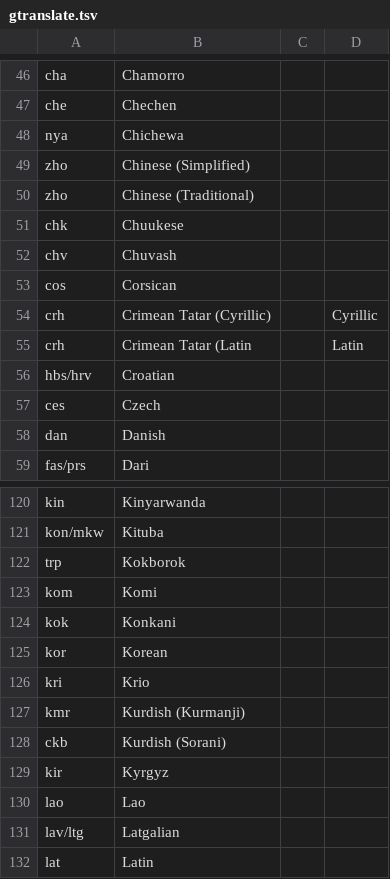
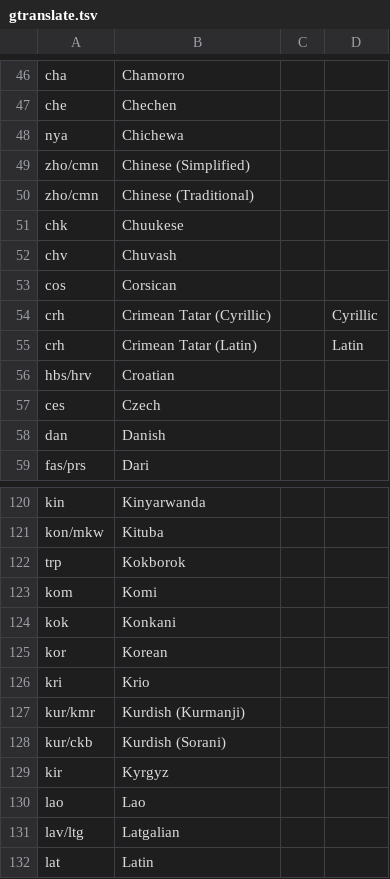
Before and after one commit to Translation-Commons/lang-nav, a TSV file: public/data/google/gtranslate.tsv, drawn as a sheet; only a part is shown, gaps mark what is left out.

Commit message:
Add Windows 11 language pack support; Added missing macrolanguage codes for gtranslate; Removed some unnecessary styling from hoverable component.

```diff
--- a/public/data/google/gtranslate.tsv
+++ b/public/data/google/gtranslate.tsv
@@ -48,4 +48,4 @@ che	Chechen
 nya	Chichewa		
-zho	Chinese (Simplified)		
-zho	Chinese (Traditional)		
+zho/cmn	Chinese (Simplified)		
+zho/cmn	Chinese (Traditional)		
 chk	Chuukese		
@@ -54,3 +54,3 @@ cos	Corsican
 crh	Crimean Tatar (Cyrillic)		Cyrillic
-crh	Crimean Tatar (Latin		Latin
+crh	Crimean Tatar (Latin)		Latin
 hbs/hrv	Croatian		
@@ -126,4 +126,4 @@ kor	Korean
 kri	Krio		
-kmr	Kurdish (Kurmanji)		
-ckb	Kurdish (Sorani)		
+kur/kmr	Kurdish (Kurmanji)		
+kur/ckb	Kurdish (Sorani)		
 kir	Kyrgyz		
```
Also changed, not shown: 8 other files.
